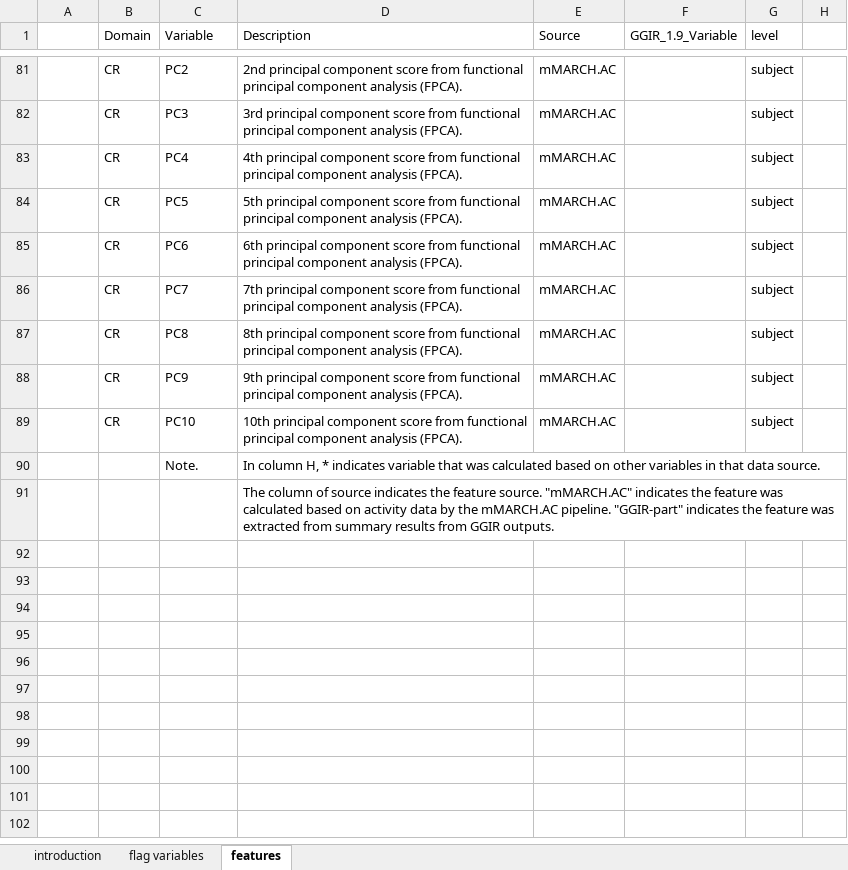
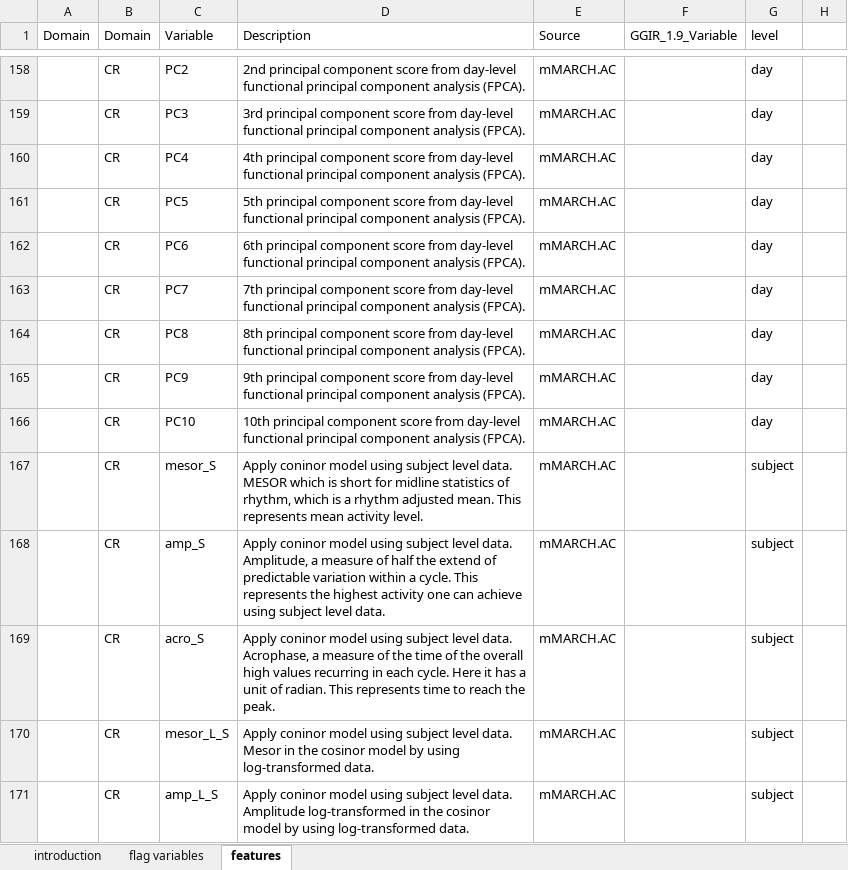
Before and after one commit to cran/mMARCH.AC, an Excel workbook: inst/doc/mMARCH.AC.output.description.xlsx, sheet features, drawn as a sheet; only a part is shown, gaps mark what is left out; the shorter side is filled out with more unchanged rows; values as stored, in another font and other column widths than the file's, no cell formats; addresses are those after the commit; the diff covers the shown part only; the diff names each change by its address in the sheet, - before the commit and + after, or states it on an @@ line.

```diff
--- a/inst/doc/mMARCH.AC.output.description.xlsx (sheet features)
+++ b/inst/doc/mMARCH.AC.output.description.xlsx (sheet features)
-A1: (empty)
+A1: Domain
-D158 (Description): …score from functional principal…
+D158 (Description): …score from day-level functional principal…
-G158:G166 (level): subject
+G158:G166 (level): day
-D159 (Description): …score from functional principal…
+D159 (Description): …score from day-level functional principal…
-D160 (Description): …score from functional principal…
+D160 (Description): …score from day-level functional principal…
-D161 (Description): …score from functional principal…
+D161 (Description): …score from day-level functional principal…
-D162 (Description): …score from functional principal…
+D162 (Description): …score from day-level functional principal…
-D163 (Description): …score from functional principal…
+D163 (Description): …score from day-level functional principal…
-D164 (Description): …score from functional principal…
+D164 (Description): …score from day-level functional principal…
-D165 (Description): …score from functional principal…
+D165 (Description): …score from day-level functional principal…
-D166 (Description): …score from functional principal…
+D166 (Description): …score from day-level functional principal…
+row 167:  | CR | mesor_S | Apply coninor model using subject level data. MESOR which is short for midline statistics of rhythm, which is a rhythm adjusted mean. This represents mean activity level. | mMARCH.AC |  | subject
+row 168:  | CR | amp_S | Apply coninor model using subject level data. Amplitude, a measure of half the extend of predictable variation within a cycle. This represents the highest activity one can achieve using subject level data. | mMARCH.AC |  | subject
+row 169:  | CR | acro_S | Apply coninor model using subject level data. Acrophase, a measure of the time of the overall high values recurring in each cycle. Here it has a unit of radian. This represents time to reach the peak. | mMARCH.AC |  | subject
+row 170:  | CR | mesor_L_S | Apply coninor model using subject level data. Mesor in the cosinor model by using log-transformed data. | mMARCH.AC |  | subject
+row 171:  | CR | amp_L_S | Apply coninor model using subject level data. Amplitude log-transformed in the cosinor model by using log-transformed data. | mMARCH.AC |  | subject
```
Also changed, not shown: 106 added rows and 14 edited cells elsewhere in this sheet, cell formats, inst/doc/features.dictionary.xlsx, inst/template/features.dictionary.xlsx, 39 other files.
